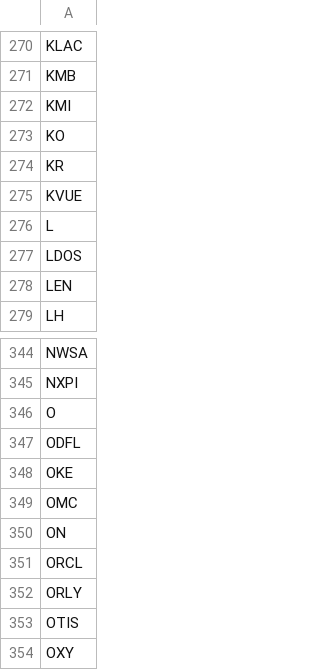
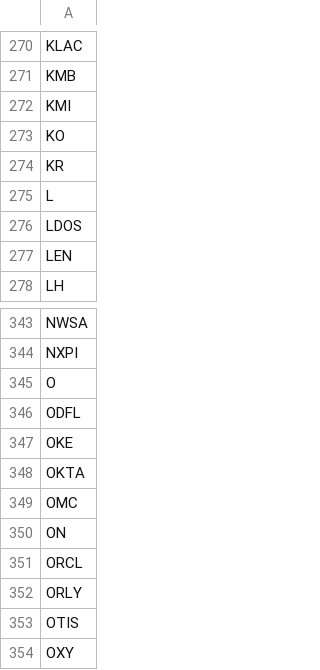
Before and after one commit to saibaddam/ema-scanner, a CSV file: data/sp500_tickers.csv, drawn as a sheet; only a part is shown, gaps mark what is left out; removed rows and columns are numbered as before the commit, all else as after; the diff names each change by its address in the sheet, - before the commit and + after, or states it on an @@ line.

```diff
--- a/data/sp500_tickers.csv
+++ b/data/sp500_tickers.csv
-row 275: KVUE
+row 348: OKTA
```
Also changed, not shown: 2 other files.
